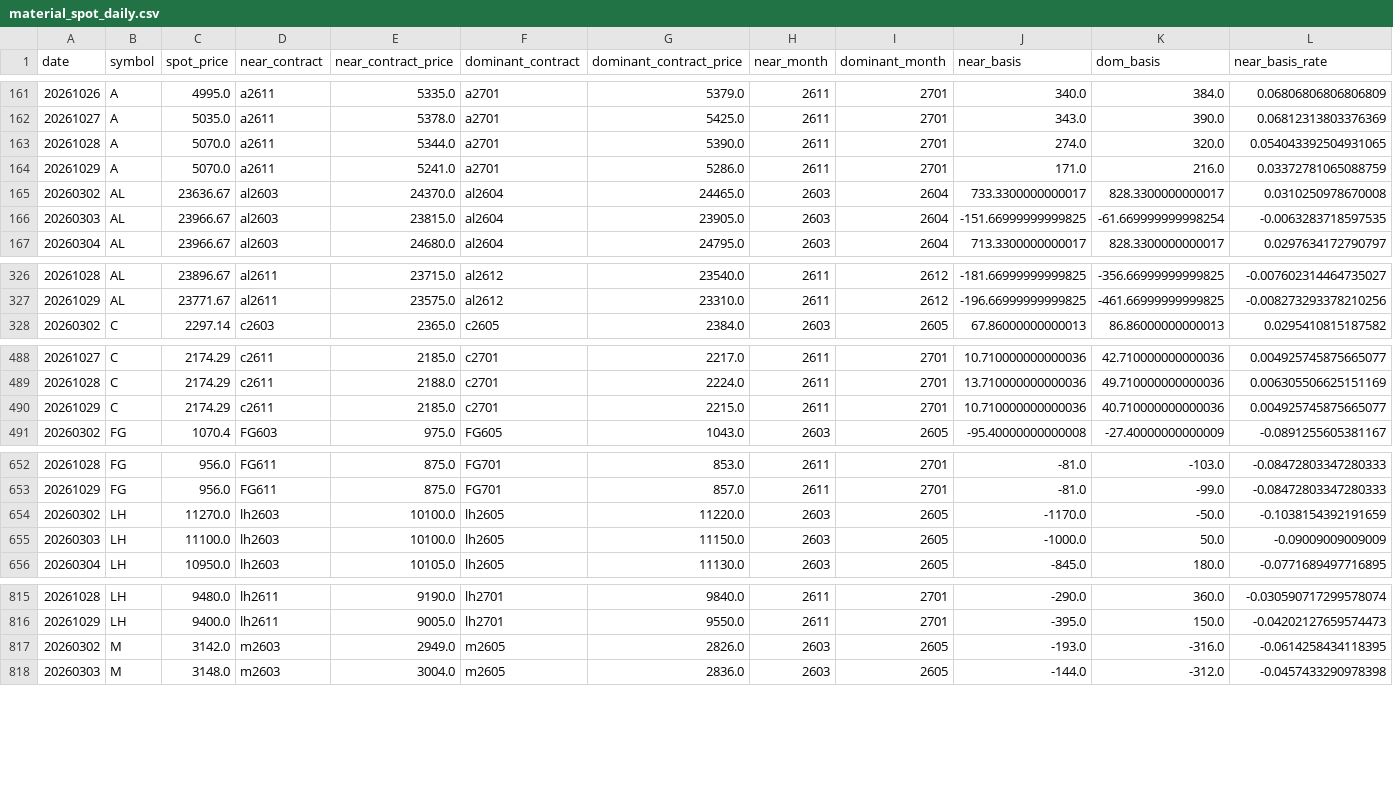
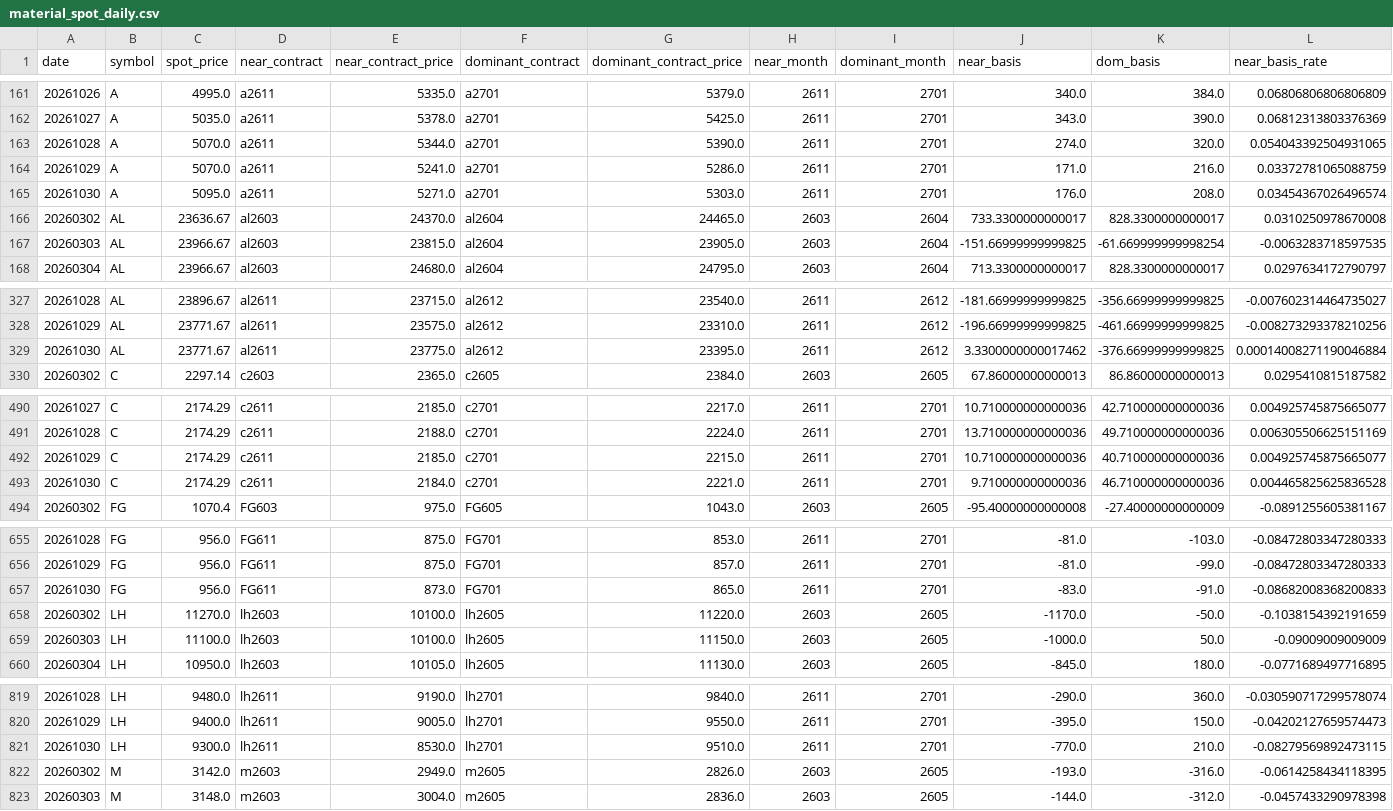
Before and after one commit to huyuxin-ai/fb-cost-monitor, a CSV file: public/data/material_spot_daily.csv, drawn as a sheet; only a part is shown, gaps mark what is left out; rows hold the shown columns only; the diff covers the shown part only; the diff names each change by its address in the sheet, - before the commit and + after, or states it on an @@ line.

Commit message:
data: 每日更新 2026-10-30

```diff
--- a/public/data/material_spot_daily.csv
+++ b/public/data/material_spot_daily.csv
+row 165: 20261030 | A | 5095.0 | a2611 | 5271.0 | a2701 | 5303.0 | 2611 | 2701 | 176.0 | 208.0 | 0.03454367026496574
+row 329: 20261030 | AL | 23771.67 | al2611 | 23775.0 | al2612 | 23395.0 | 2611 | 2612 | 3.3300000000017462 | -376.66999999999825 | 0.00014008271190046884
+row 493: 20261030 | C | 2174.29 | c2611 | 2184.0 | c2701 | 2221.0 | 2611 | 2701 | 9.710000000000036 | 46.710000000000036 | 0.004465825625836528
+row 657: 20261030 | FG | 956.0 | FG611 | 873.0 | FG701 | 865.0 | 2611 | 2701 | -83.0 | -91.0 | -0.08682008368200833
+row 821: 20261030 | LH | 9300.0 | lh2611 | 8530.0 | lh2701 | 9510.0 | 2611 | 2701 | -770.0 | 210.0 | -0.08279569892473115
```
Also changed, not shown: 10 added rows elsewhere in this file, 5 other files.
